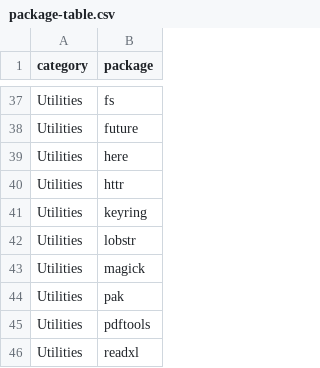
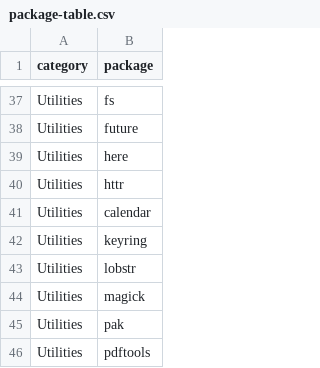
Before and after one commit to liamnz/toolbox, a CSV file: package-table.csv, drawn as a sheet; only a part is shown, gaps mark what is left out; the shorter side is filled out with more unchanged rows.

Commit message:
Added calendar package for parsing iCalendar files

```diff
--- a/package-table.csv
+++ b/package-table.csv
@@ -40,2 +40,3 @@ Utilities,here
 Utilities,httr
+Utilities,calendar
 Utilities,keyring
```
